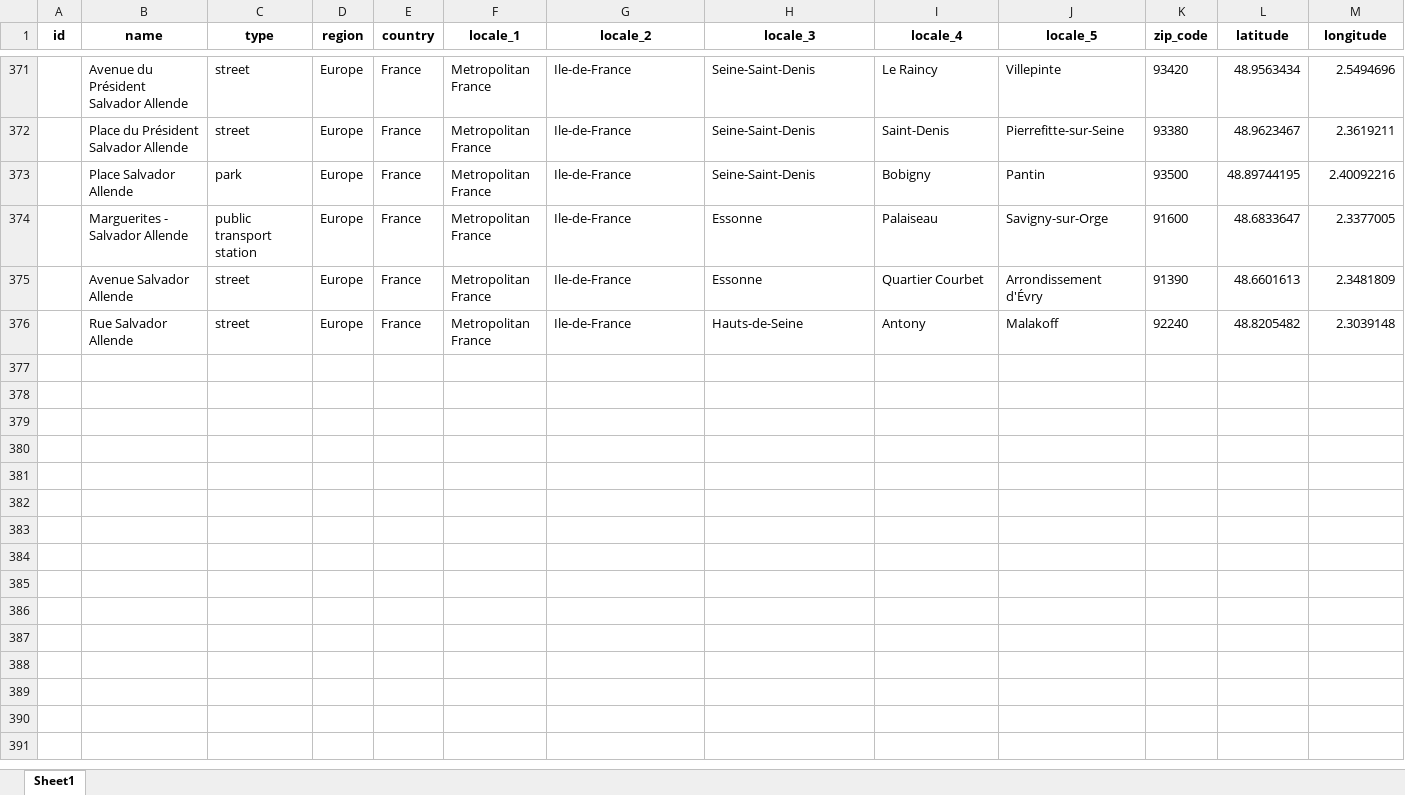
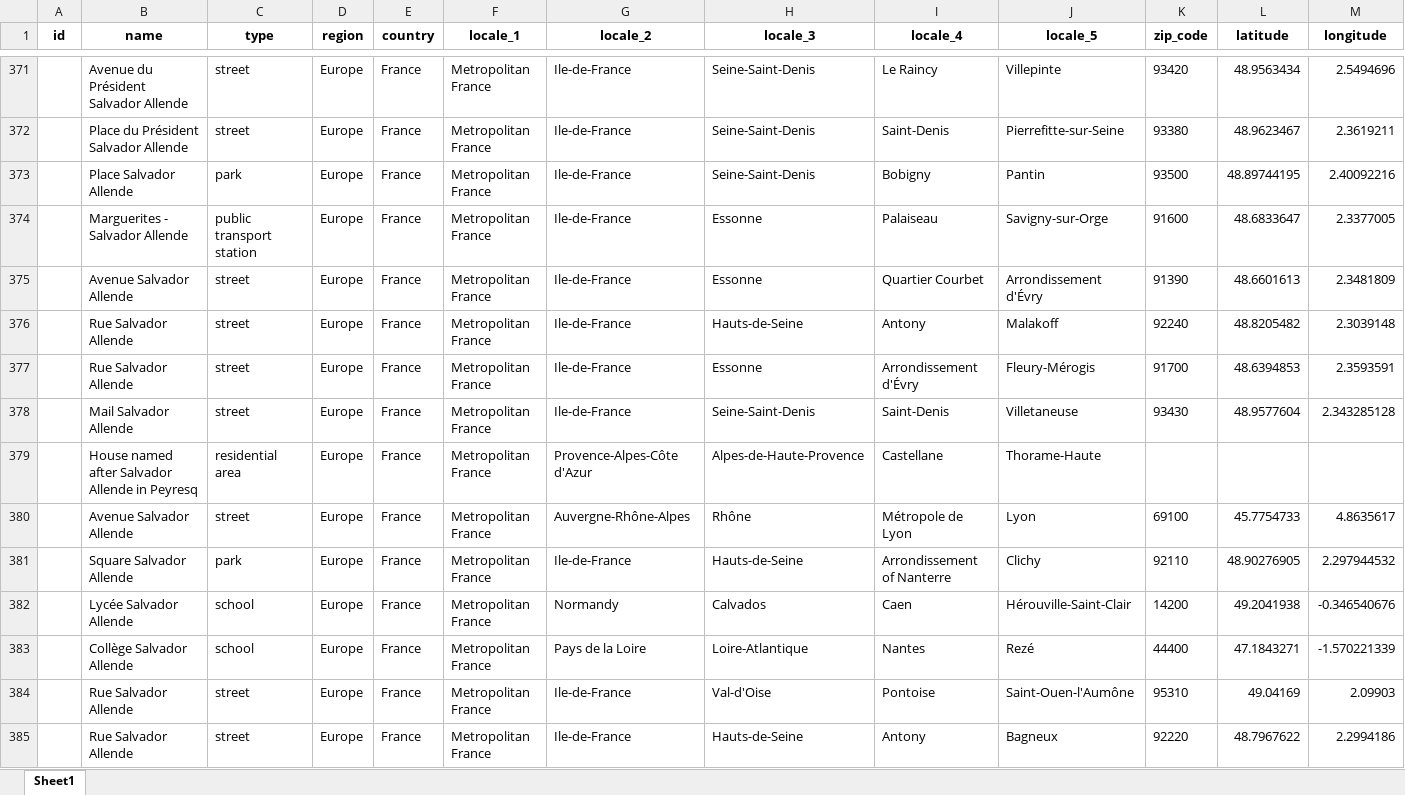
Before and after one commit to GoGroGlo/datasets-of-interest, an Excel workbook: a-place-for-salvador-allende/countries/France_all.xlsx, sheet Sheet1, drawn as a sheet; only a part is shown, gaps mark what is left out; values as stored, in another font and other column widths than the file's, no borders; conditional formats not drawn; rows hold the shown columns only; the diff covers the shown part only; the diff names each change by its address in the sheet, - before the commit and + after, or states it on an @@ line.

Commit message:
More FR data, work on allende_scraper_france_paris

```diff
--- a/a-place-for-salvador-allende/countries/France_all.xlsx (sheet Sheet1)
+++ b/a-place-for-salvador-allende/countries/France_all.xlsx (sheet Sheet1)
+row 377:  | Rue Salvador Allende | street | Europe | France | Metropolitan France | Ile-de-France | Essonne | Arrondissement d'Évry | Fleury-Mérogis | 91700 | 48.6394853 | 2.3593591
+row 378:  | Mail Salvador Allende | street | Europe | France | Metropolitan France | Ile-de-France | Seine-Saint-Denis | Saint-Denis | Villetaneuse | 93430 | 48.9577604 | 2.343285128
+row 379:  | House named after Salvador Allende in Peyresq | residential area | Europe | France | Metropolitan France | Provence-Alpes-Côte d'Azur | Alpes-de-Haute-Provence | Castellane | Thorame-Haute
+row 380:  | Avenue Salvador Allende | street | Europe | France | Metropolitan France | Auvergne-Rhône-Alpes | Rhône | Métropole de Lyon | Lyon | 69100 | 45.7754733 | 4.8635617
+row 381:  | Square Salvador Allende | park | Europe | France | Metropolitan France | Ile-de-France | Hauts-de-Seine | Arrondissement of Nanterre | Clichy | 92110 | 48.90276905 | 2.297944532
+row 382:  | Lycée Salvador Allende | school | Europe | France | Metropolitan France | Normandy | Calvados | Caen | Hérouville-Saint-Clair | 14200 | 49.2041938 | -0.346540676
+row 383:  | Collège Salvador Allende | school | Europe | France | Metropolitan France | Pays de la Loire | Loire-Atlantique | Nantes | Rezé | 44400 | 47.1843271 | -1.570221339
+row 384:  | Rue Salvador Allende | street | Europe | France | Metropolitan France | Ile-de-France | Val-d'Oise | Pontoise | Saint-Ouen-l'Aumône | 95310 | 49.04169 | 2.09903
+row 385:  | Rue Salvador Allende | street | Europe | France | Metropolitan France | Ile-de-France | Hauts-de-Seine | Antony | Bagneux | 92220 | 48.7967622 | 2.2994186
```
Also changed, not shown: 10 added rows and 27 edited cells elsewhere in this sheet, a-place-for-salvador-allende/a_place_for_salvador_allende.xlsx, 2 other files.
